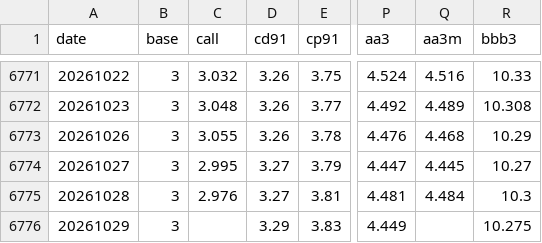
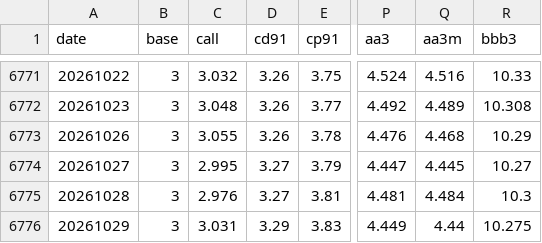
Before and after one commit to crucialp/rate-monitor, a CSV file: docs/data/rates.csv, drawn as a sheet; only a part is shown, gaps mark what is left out; the diff names each change by its address in the sheet, - before the commit and + after, or states it on an @@ line.

```diff
--- a/docs/data/rates.csv
+++ b/docs/data/rates.csv
-C6776 (call): (empty)
+C6776 (call): 3.031
-Q6776 (aa3m): (empty)
+Q6776 (aa3m): 4.44
```
Also changed, not shown: 1 other file.
